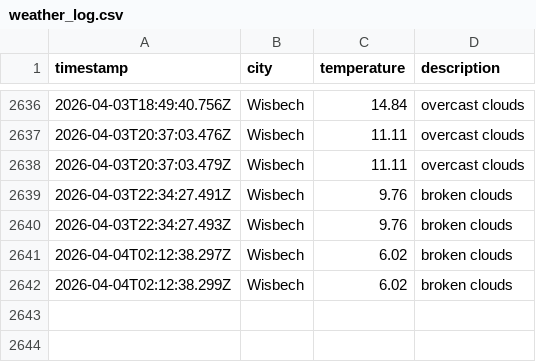
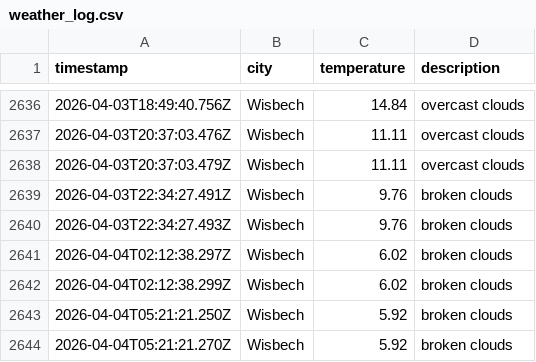
Before and after one commit to jamesYoungs4/New-Data-Weather-Ops, a CSV file: data/weather_log.csv, drawn as a sheet; only a part is shown, gaps mark what is left out.

```diff
--- a/data/weather_log.csv
+++ b/data/weather_log.csv
@@ -2642 +2642,3 @@ timestamp,city,temperature,description
 2026-04-04T02:12:38.299Z,Wisbech,6.02,broken clouds
+2026-04-04T05:21:21.250Z,Wisbech,5.92,broken clouds
+2026-04-04T05:21:21.270Z,Wisbech,5.92,broken clouds
```
Also changed, not shown: 1 other file.
